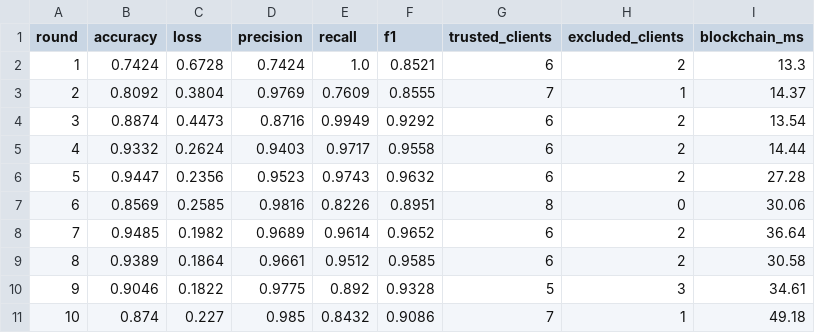
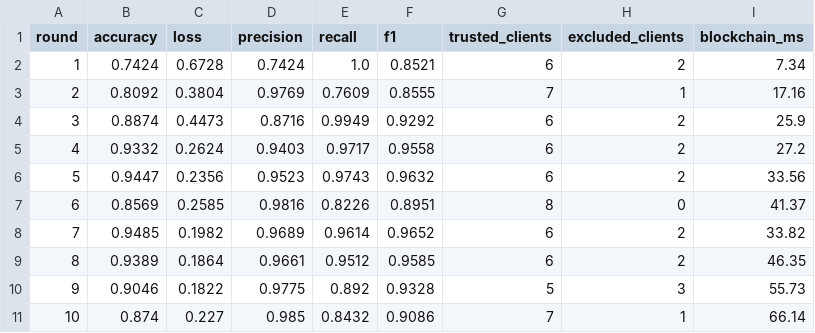
Before and after one commit to livestack404/AntiFLearning, a CSV file: experiments/results/defended/round_metrics.csv, drawn as a sheet.

Commit message:
chore: update defended run metrics and mock ledger records

```diff
--- a/experiments/results/defended/round_metrics.csv
+++ b/experiments/results/defended/round_metrics.csv
@@ -1,11 +1,11 @@
 round,accuracy,loss,precision,recall,f1,trusted_clients,excluded_clients,blockchain_ms
-1,0.7424,0.6728,0.7424,1.0,0.8521,6,2,13.3
-2,0.8092,0.3804,0.9769,0.7609,0.8555,7,1,14.37
-3,0.8874,0.4473,0.8716,0.9949,0.9292,6,2,13.54
-4,0.9332,0.2624,0.9403,0.9717,0.9558,6,2,14.44
-5,0.9447,0.2356,0.9523,0.9743,0.9632,6,2,27.28
-6,0.8569,0.2585,0.9816,0.8226,0.8951,8,0,30.06
-7,0.9485,0.1982,0.9689,0.9614,0.9652,6,2,36.64
-8,0.9389,0.1864,0.9661,0.9512,0.9585,6,2,30.58
-9,0.9046,0.1822,0.9775,0.892,0.9328,5,3,34.61
-10,0.874,0.227,0.985,0.8432,0.9086,7,1,49.18
+1,0.7424,0.6728,0.7424,1.0,0.8521,6,2,7.34
+2,0.8092,0.3804,0.9769,0.7609,0.8555,7,1,17.16
+3,0.8874,0.4473,0.8716,0.9949,0.9292,6,2,25.9
+4,0.9332,0.2624,0.9403,0.9717,0.9558,6,2,27.2
+5,0.9447,0.2356,0.9523,0.9743,0.9632,6,2,33.56
+6,0.8569,0.2585,0.9816,0.8226,0.8951,8,0,41.37
+7,0.9485,0.1982,0.9689,0.9614,0.9652,6,2,33.82
+8,0.9389,0.1864,0.9661,0.9512,0.9585,6,2,46.35
+9,0.9046,0.1822,0.9775,0.892,0.9328,5,3,55.73
+10,0.874,0.227,0.985,0.8432,0.9086,7,1,66.14
```
Also changed, not shown: 3 other files.
